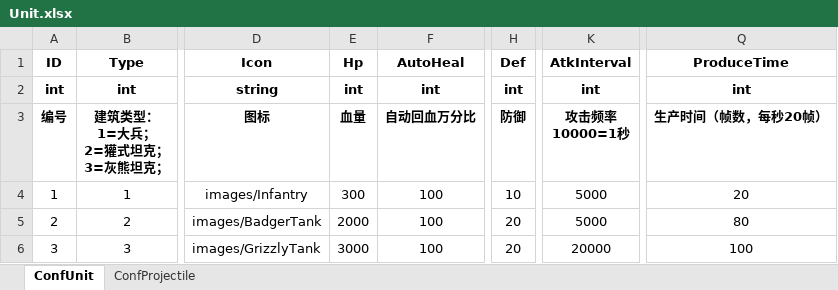
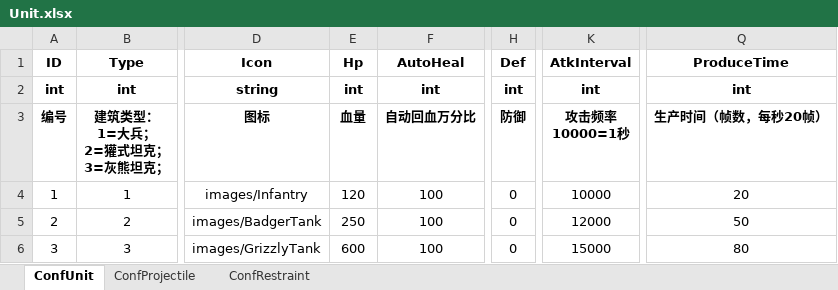
Before and after one commit to ZiglerOllydbg/ra2, an Excel workbook: config/excel/Unit.xlsx, sheet ConfUnit, drawn as a sheet; only a part is shown, gaps mark what is left out; values as stored, in another font and other column widths than the file's, no borders; the diff names each change by its address in the sheet, - before the commit and + after, or states it on an @@ line.

Commit message:
feat: add projectile restraint damage

```diff
--- a/config/excel/Unit.xlsx (sheet ConfUnit)
+++ b/config/excel/Unit.xlsx (sheet ConfUnit)
+sheet tab: ConfRestraint
-E4 (Hp): 300
+E4 (Hp): 120
-H4 (Def): 10
+H4 (Def): 0
-K4 (AtkInterval): 5000
+K4 (AtkInterval): 10000
-E5 (Hp): 2000
+E5 (Hp): 250
-H5:H6 (Def): 20
+H5:H6 (Def): 0
-K5 (AtkInterval): 5000
+K5 (AtkInterval): 12000
-Q5 (ProduceTime): 80
+Q5 (ProduceTime): 50
-E6 (Hp): 3000
+E6 (Hp): 600
-K6 (AtkInterval): 20000
+K6 (AtkInterval): 15000
-Q6 (ProduceTime): 100
+Q6 (ProduceTime): 80
```
Also changed, not shown: sheet ConfProjectile, 4 other files.
